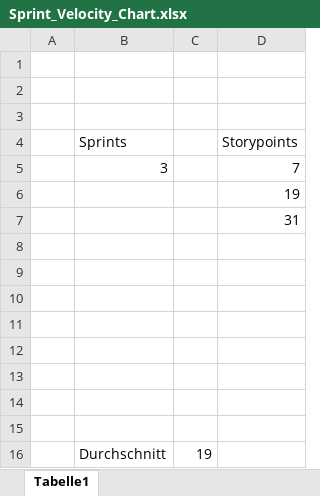
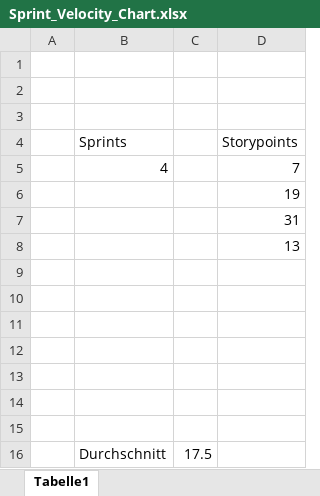
Before and after one commit to sebastiankrallinger/SYP_GRUPPE_3_2024, an Excel workbook: Reviews/Sprint_Velocity_Chart.xlsx, sheet Tabelle1, drawn as a sheet; values as stored, in another font and other column widths than the file's, no borders; charts and pictures not drawn; removed rows and columns are numbered as before the commit, all else as after; the diff names each change by its address in the sheet, - before the commit and + after, or states it on an @@ line.

Commit message:
pp sprint 4 und charts

```diff
--- a/Reviews/Sprint_Velocity_Chart.xlsx (sheet Tabelle1)
+++ b/Reviews/Sprint_Velocity_Chart.xlsx (sheet Tabelle1)
-B5 (Sprints): 3
+B5 (Sprints): 4
+row 8:  |  |  | 13
-row 16: (empty)
+row 16:  | Durchschnitt | 17.5
-row 16:  | Durchschnitt | 19
```
Also changed, not shown: charts or pictures, 2 other files.
